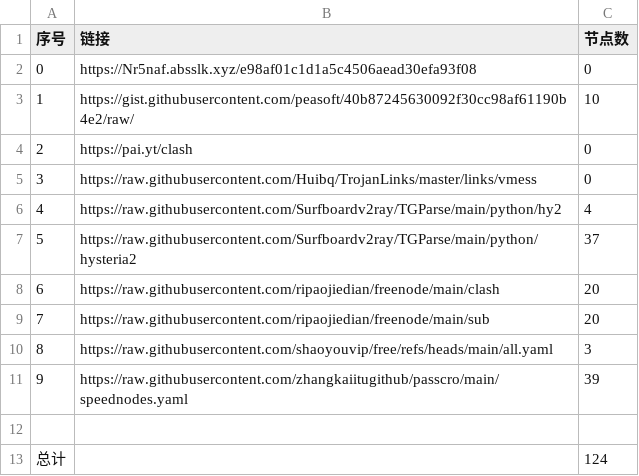
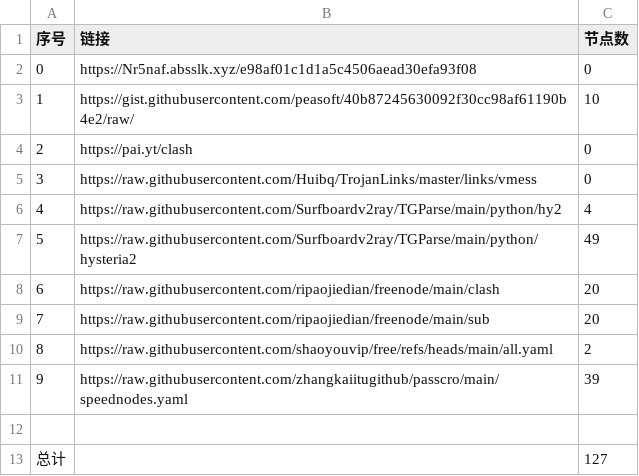
Before and after one commit to Yjk981201/NoMoreWalls, a CSV file: list_result.csv, drawn as a sheet.

```diff
--- a/list_result.csv
+++ b/list_result.csv
@@ -6,8 +6,8 @@
 4,https://raw.githubusercontent.com/Surfboardv2ray/TGParse/main/python/hy2,4
-5,https://raw.githubusercontent.com/Surfboardv2ray/TGParse/main/python/hysteria2,37
+5,https://raw.githubusercontent.com/Surfboardv2ray/TGParse/main/python/hysteria2,49
 6,https://raw.githubusercontent.com/ripaojiedian/freenode/main/clash,20
 7,https://raw.githubusercontent.com/ripaojiedian/freenode/main/sub,20
-8,https://raw.githubusercontent.com/shaoyouvip/free/refs/heads/main/all.yaml,3
+8,https://raw.githubusercontent.com/shaoyouvip/free/refs/heads/main/all.yaml,2
 9,https://raw.githubusercontent.com/zhangkaiitugithub/passcro/main/speednodes.yaml,39
 
-总计,,124
+总计,,127
```
Also changed, not shown: 10 other files.
